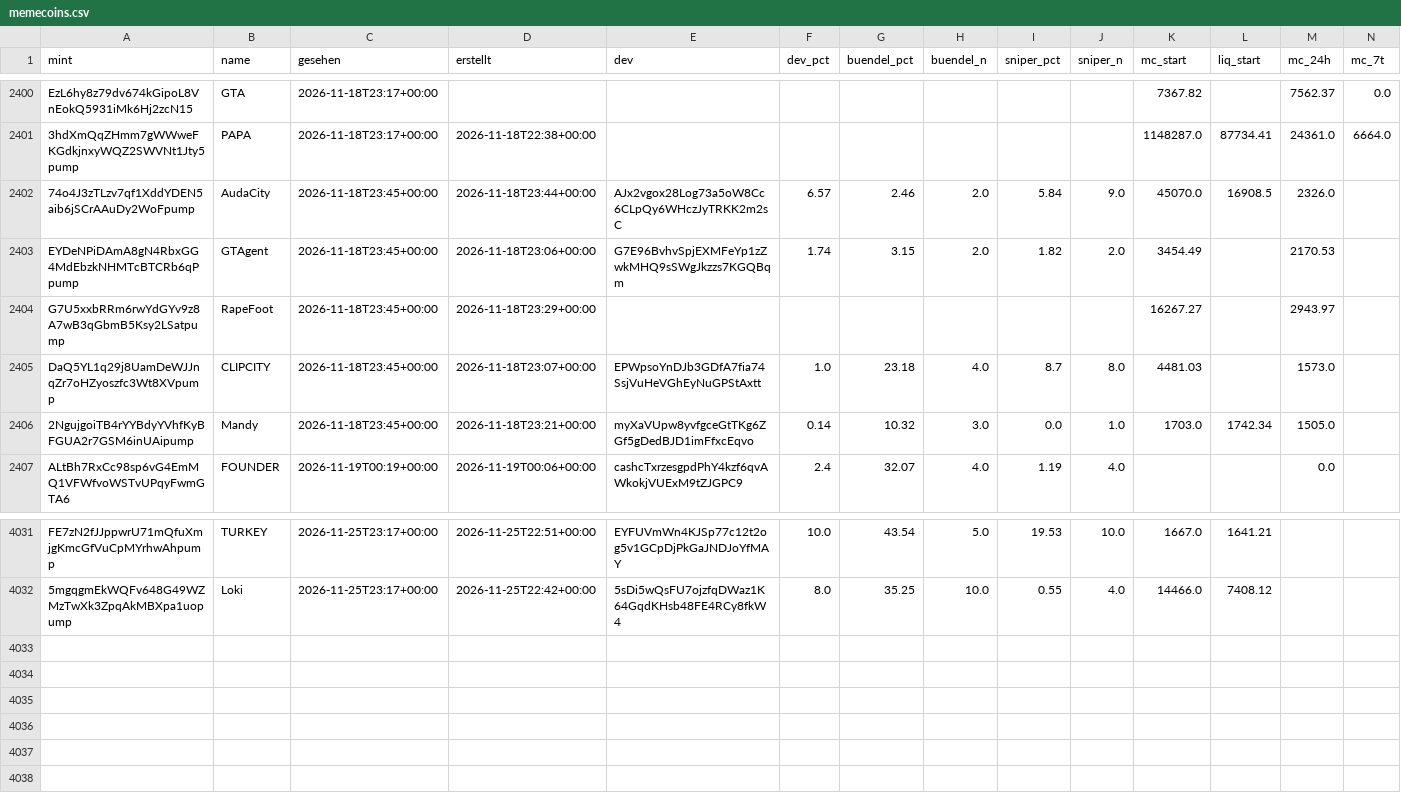
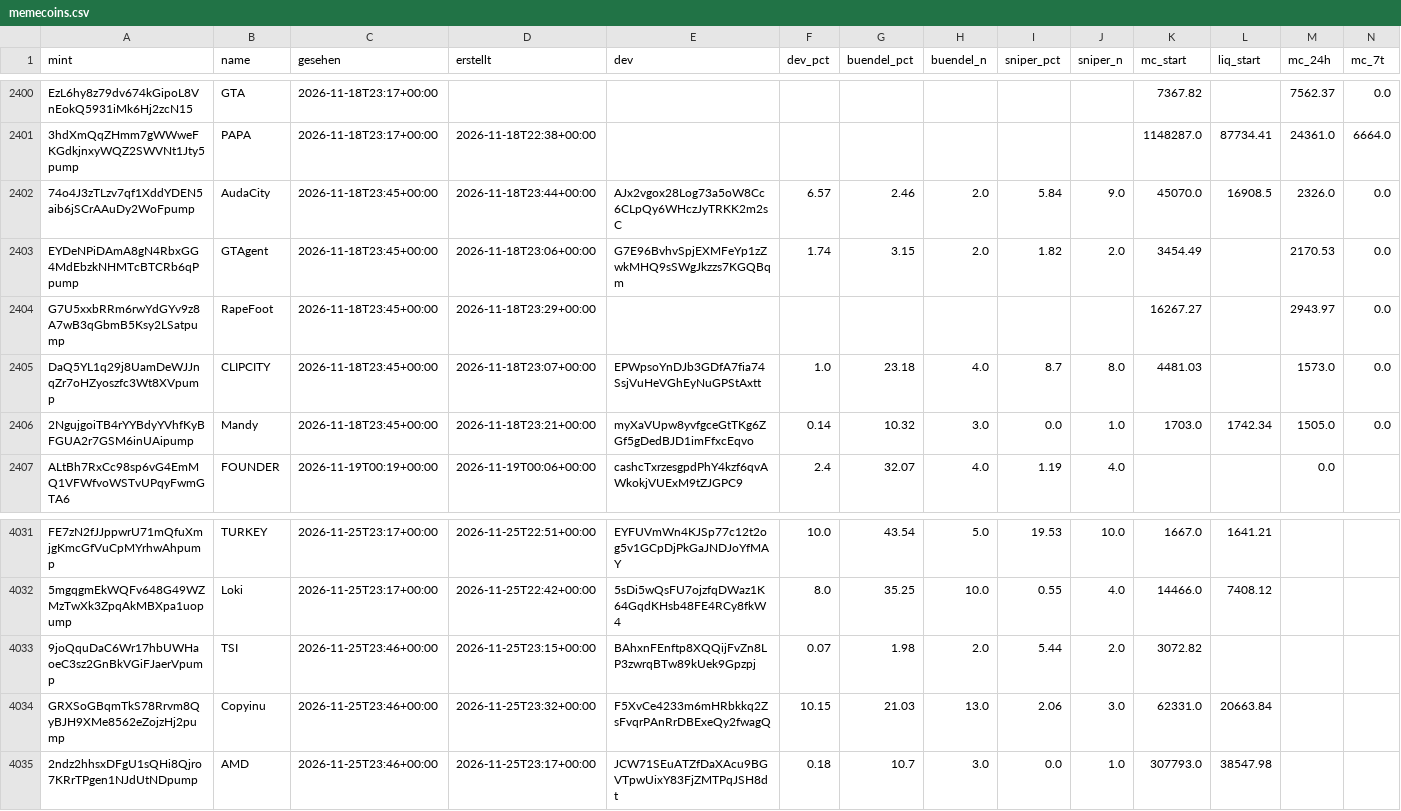
Before and after one commit to tobzwil89/insider, a CSV file: daten/wale/memecoins.csv, drawn as a sheet; only a part is shown, gaps mark what is left out; rows hold the shown columns only; the diff names each change by its address in the sheet, - before the commit and + after, or states it on an @@ line.

```diff
--- a/daten/wale/memecoins.csv
+++ b/daten/wale/memecoins.csv
-N2402:N2406 (mc_7t): (empty)
+N2402:N2406 (mc_7t): 0.0
+row 4033: 9joQquDaC6Wr17hbUWHaoeC3sz2GnBkVGiFJaerVpump | TSI | 2026-11-25T23:46+00:00 | 2026-11-25T23:15+00:00 | BAhxnFEnftp8XQQijFvZn8LP3zwrqBTw89kUek9Gpzpj | 0.07 | 1.98 | 2.0 | 5.44 | 2.0 | 3072.82
+row 4034: GRXSoGBqmTkS78Rrvm8QyBJH9XMe8562eZojzHj2pump | Copyinu | 2026-11-25T23:46+00:00 | 2026-11-25T23:32+00:00 | F5XvCe4233m6mHRbkkq2ZsFvqrPAnRrDBExeQy2fwagQ | 10.15 | 21.03 | 13.0 | 2.06 | 3.0 | 62331.0 | 20663.84
+row 4035: 2ndz2hhsxDFgU1sQHi8Qjro7KRrTPgen1NJdUtNDpump | AMD | 2026-11-25T23:46+00:00 | 2026-11-25T23:17+00:00 | JCW71SEuATZfDaXAcu9BGVTpwUixY83FjZMTPqJSH8dt | 0.18 | 10.7 | 3.0 | 0.0 | 1.0 | 307793.0 | 38547.98
```
Also changed, not shown: daten/wale/tagesfluss.csv, 2 other files.
